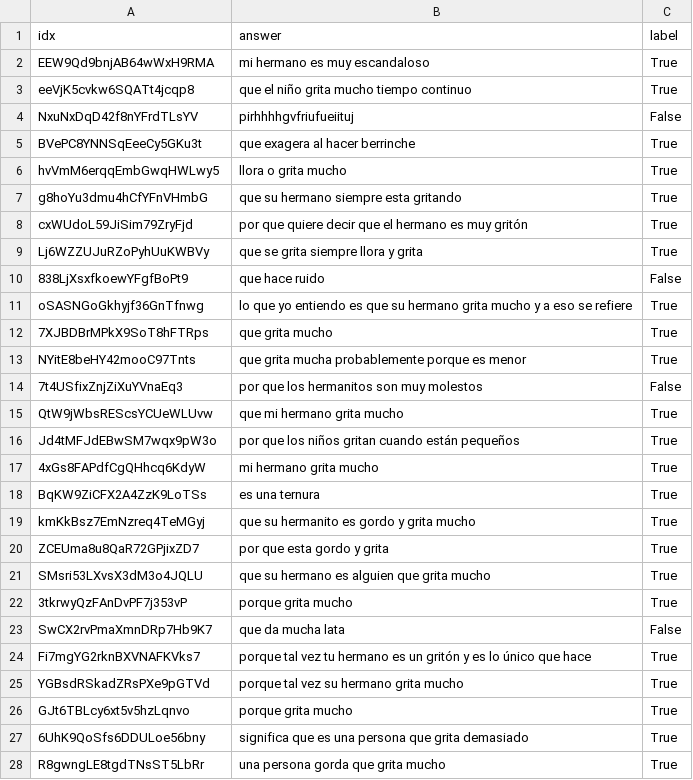
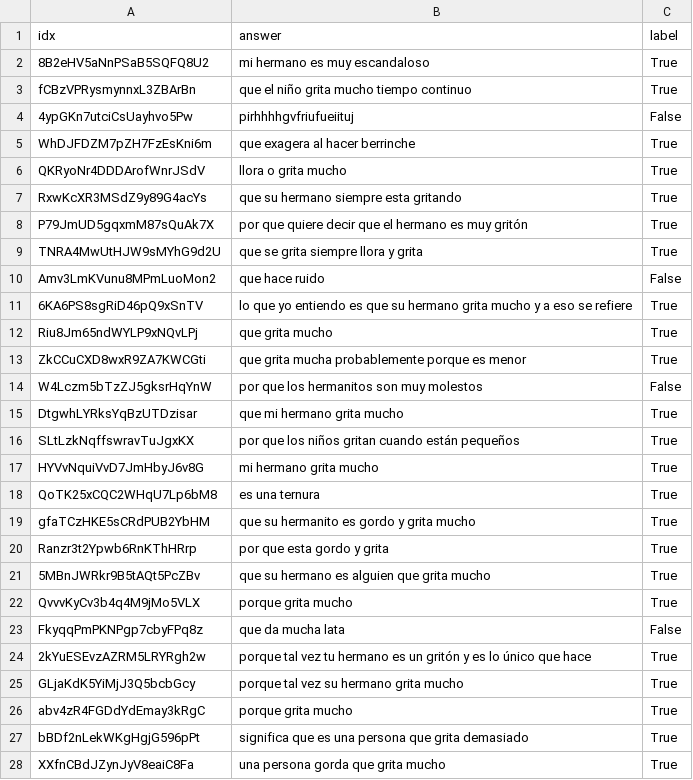
Before and after one commit to ValverDEV/NLPCogEval, a CSV file: datasets/CSVs/pelota_gritos_test.csv, drawn as a sheet; only a part is shown; the diff covers the shown part only.

```diff
--- a/datasets/CSVs/pelota_gritos_test.csv
+++ b/datasets/CSVs/pelota_gritos_test.csv
@@ -1,28 +1,28 @@
 idx,answer,label
-EEW9Qd9bnjAB64wWxH9RMA,mi hermano es muy escandaloso,True
-eeVjK5cvkw6SQATt4jcqp8,que el niño grita mucho tiempo continuo,True
-NxuNxDqD42f8nYFrdTLsYV,pirhhhhgvfriufueiituj,False
-BVePC8YNNSqEeeCy5GKu3t,que exagera al hacer berrinche,True
-hvVmM6erqqEmbGwqHWLwy5,llora o grita mucho,True
-g8hoYu3dmu4hCfYFnVHmbG,que su hermano siempre esta gritando,True
-cxWUdoL59JiSim79ZryFjd,por que quiere decir que el hermano es muy gritón,True
-Lj6WZZUJuRZoPyhUuKWBVy,que se grita siempre llora y grita,True
-838LjXsxfkoewYFgfBoPt9,que hace ruido,False
-oSASNGoGkhyjf36GnTfnwg,lo que yo entiendo es que su hermano grita mucho y a eso se refiere,True
-7XJBDBrMPkX9SoT8hFTRps,que grita mucho,True
-NYitE8beHY42mooC97Tnts,que grita mucha probablemente porque es menor,True
-7t4USfixZnjZiXuYVnaEq3,por que los hermanitos son muy molestos,False
-QtW9jWbsREScsYCUeWLUvw,que mi hermano grita mucho,True
-Jd4tMFJdEBwSM7wqx9pW3o,por que los niños gritan cuando están pequeños,True
-4xGs8FAPdfCgQHhcq6KdyW,mi hermano grita mucho,True
-BqKW9ZiCFX2A4ZzK9LoTSs,es una ternura,True
-kmKkBsz7EmNzreq4TeMGyj,que su hermanito es gordo y grita mucho,True
-ZCEUma8u8QaR72GPjixZD7,por que esta gordo y grita,True
-SMsri53LXvsX3dM3o4JQLU,que su hermano es alguien que grita mucho,True
-3tkrwyQzFAnDvPF7j353vP,porque grita mucho,True
-SwCX2rvPmaXmnDRp7Hb9K7,que da mucha lata,False
-Fi7mgYG2rknBXVNAFKVks7,porque tal vez tu hermano es un gritón y es lo único que hace,True
-YGBsdRSkadZRsPXe9pGTVd,porque tal vez su hermano grita mucho,True
-GJt6TBLcy6xt5v5hzLqnvo,porque grita mucho,True
-6UhK9QoSfs6DDULoe56bny,significa que es una persona que grita demasiado,True
-R8gwngLE8tgdTNsST5LbRr,una persona gorda que grita mucho,True
+8B2eHV5aNnPSaB5SQFQ8U2,mi hermano es muy escandaloso,True
+fCBzVPRysmynnxL3ZBArBn,que el niño grita mucho tiempo continuo,True
+4ypGKn7utciCsUayhvo5Pw,pirhhhhgvfriufueiituj,False
+WhDJFDZM7pZH7FzEsKni6m,que exagera al hacer berrinche,True
+QKRyoNr4DDDArofWnrJSdV,llora o grita mucho,True
+RxwKcXR3MSdZ9y89G4acYs,que su hermano siempre esta gritando,True
+P79JmUD5gqxmM87sQuAk7X,por que quiere decir que el hermano es muy gritón,True
+TNRA4MwUtHJW9sMYhG9d2U,que se grita siempre llora y grita,True
+Amv3LmKVunu8MPmLuoMon2,que hace ruido,False
+6KA6PS8sgRiD46pQ9xSnTV,lo que yo entiendo es que su hermano grita mucho y a eso se refiere,True
+Riu8Jm65ndWYLP9xNQvLPj,que grita mucho,True
+ZkCCuCXD8wxR9ZA7KWCGti,que grita mucha probablemente porque es menor,True
+W4Lczm5bTzZJ5gksrHqYnW,por que los hermanitos son muy molestos,False
+DtgwhLYRksYqBzUTDzisar,que mi hermano grita mucho,True
+SLtLzkNqffswravTuJgxKX,por que los niños gritan cuando están pequeños,True
+HYVvNquiVvD7JmHbyJ6v8G,mi hermano grita mucho,True
+QoTK25xCQC2WHqU7Lp6bM8,es una ternura,True
+gfaTCzHKE5sCRdPUB2YbHM,que su hermanito es gordo y grita mucho,True
+Ranzr3t2Ypwb6RnKThHRrp,por que esta gordo y grita,True
+5MBnJWRkr9B5tAQt5PcZBv,que su hermano es alguien que grita mucho,True
+QvvvKyCv3b4q4M9jMo5VLX,porque grita mucho,True
+FkyqqPmPKNPgp7cbyFPq8z,que da mucha lata,False
+2kYuESEvzAZRM5LRYRgh2w,porque tal vez tu hermano es un gritón y es lo único que hace,True
+GLjaKdK5YiMjJ3Q5bcbGcy,porque tal vez su hermano grita mucho,True
+abv4zR4FGDdYdEmay3kRgC,porque grita mucho,True
+bBDf2nLekWKgHgjG596pPt,significa que es una persona que grita demasiado,True
+XXfnCBdJZynJyV8eaiC8Fa,una persona gorda que grita mucho,True
```
Also changed, not shown: 63 edited cells elsewhere in this file, datasets/CSVs/pelota_gritos_train.csv, datasets/CSVs/pelota_plata_test.csv, 1 other file.
